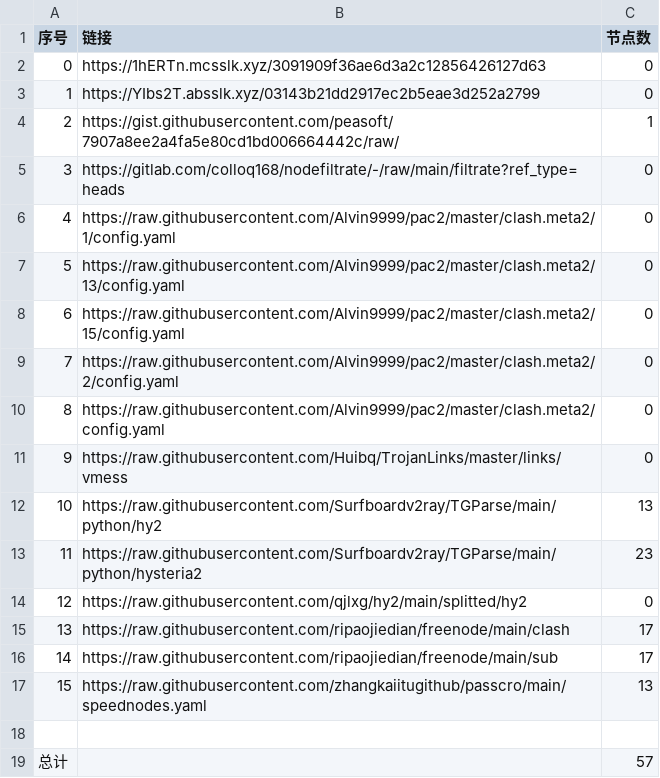
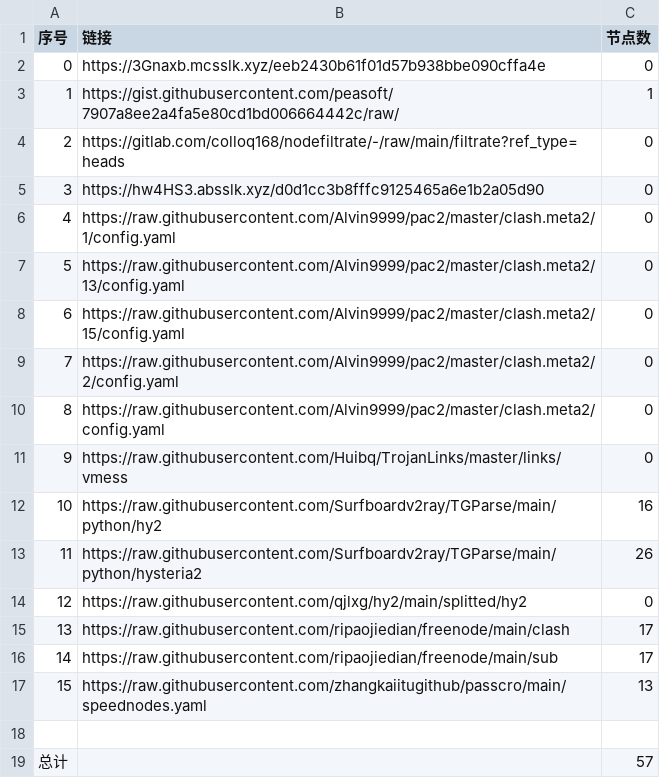
Before and after one commit to my-tv1/NoMoreWalls, a CSV file: list_result.csv, drawn as a sheet.

```diff
--- a/list_result.csv
+++ b/list_result.csv
@@ -1,6 +1,6 @@
 序号,链接,节点数
-0,https://1hERTn.mcsslk.xyz/3091909f36ae6d3a2c12856426127d63,0
-1,https://YIbs2T.absslk.xyz/03143b21dd2917ec2b5eae3d252a2799,0
-2,https://gist.githubusercontent.com/peasoft/7907a8ee2a4fa5e80cd1bd006664442c/raw/,1
-3,https://gitlab.com/colloq168/nodefiltrate/-/raw/main/filtrate?ref_type=heads,0
+0,https://3Gnaxb.mcsslk.xyz/eeb2430b61f01d57b938bbe090cffa4e,0
+1,https://gist.githubusercontent.com/peasoft/7907a8ee2a4fa5e80cd1bd006664442c/raw/,1
+2,https://gitlab.com/colloq168/nodefiltrate/-/raw/main/filtrate?ref_type=heads,0
+3,https://hw4HS3.absslk.xyz/d0d1cc3b8fffc9125465a6e1b2a05d90,0
 4,https://raw.githubusercontent.com/Alvin9999/pac2/master/clash.meta2/1/config.yaml,0
@@ -11,4 +11,4 @@
 9,https://raw.githubusercontent.com/Huibq/TrojanLinks/master/links/vmess,0
-10,https://raw.githubusercontent.com/Surfboardv2ray/TGParse/main/python/hy2,13
-11,https://raw.githubusercontent.com/Surfboardv2ray/TGParse/main/python/hysteria2,23
+10,https://raw.githubusercontent.com/Surfboardv2ray/TGParse/main/python/hy2,16
+11,https://raw.githubusercontent.com/Surfboardv2ray/TGParse/main/python/hysteria2,26
 12,https://raw.githubusercontent.com/qjlxg/hy2/main/splitted/hy2,0
```
Also changed, not shown: 6 other files.
